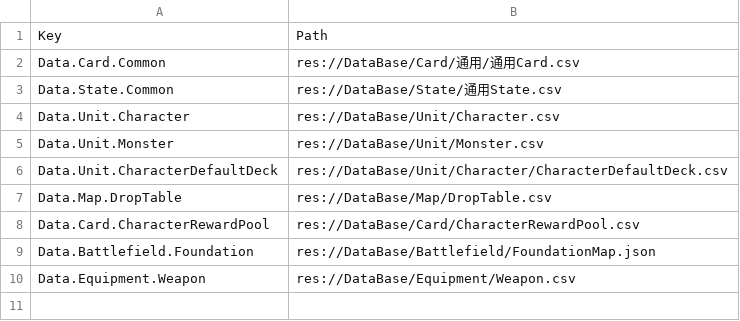
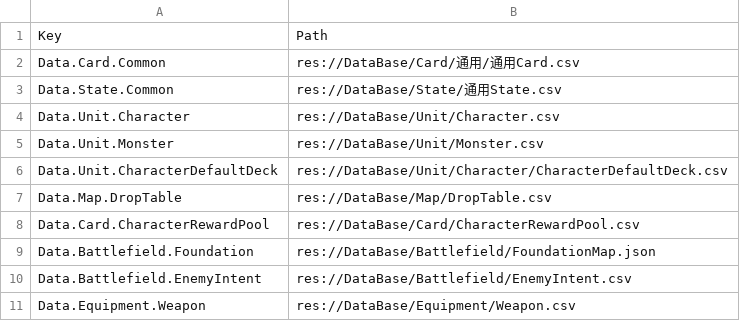
Before and after one commit to 114errors514warnings/CardTemplate---godot, a CSV file: DataBase/FilePathRegistry.csv, drawn as a sheet; the diff names each change by its address in the sheet, - before the commit and + after, or states it on an @@ line.

```diff
--- a/DataBase/FilePathRegistry.csv
+++ b/DataBase/FilePathRegistry.csv
+row 10: Data.Battlefield.EnemyIntent | res://DataBase/Battlefield/EnemyIntent.csv
```
Also changed, not shown: 23 other files.
